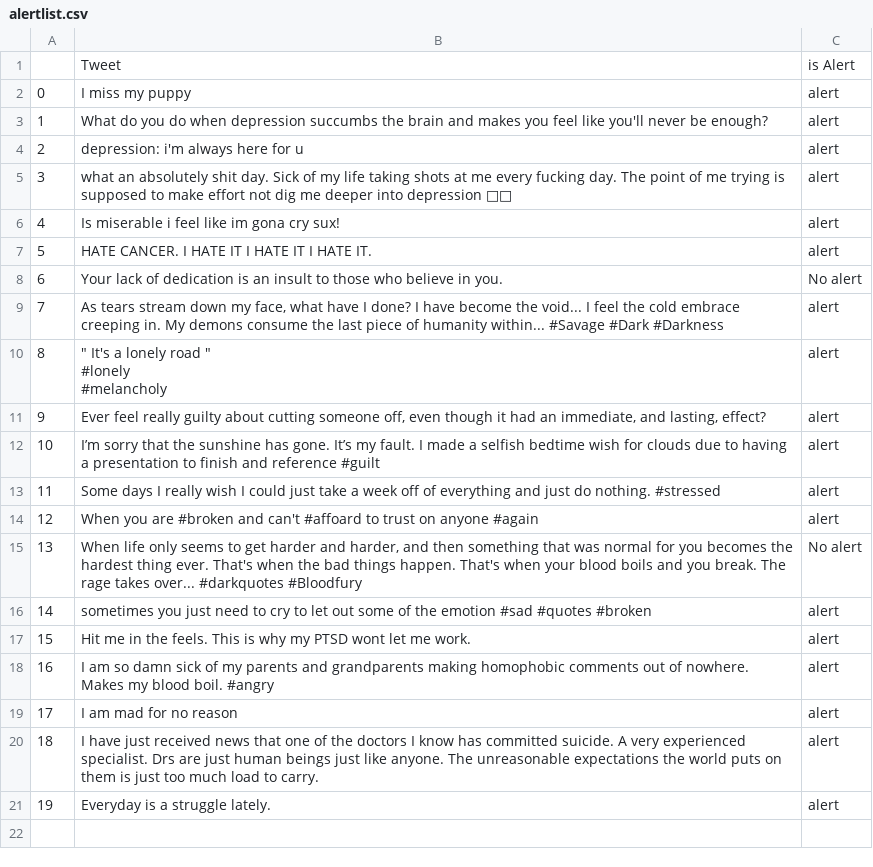
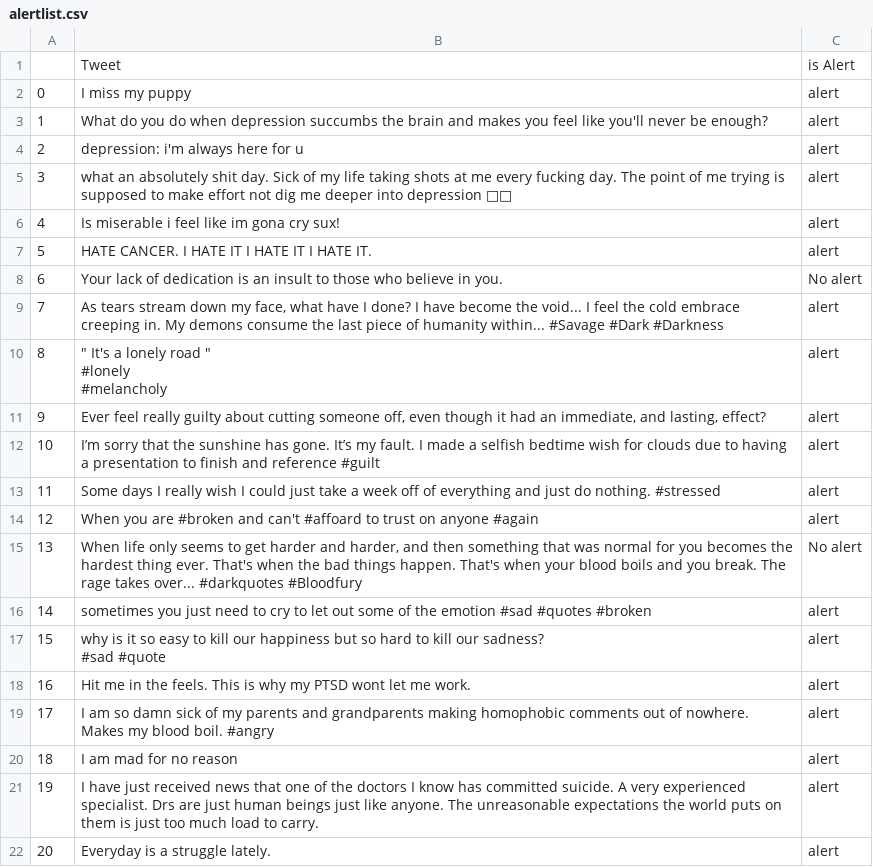
Before and after one commit to Akashsrivastava6/BuddyUp, a CSV file: project_V1/core/alertlist.csv, drawn as a sheet; addresses are those after the commit; ↵ is a line break in a cell; the diff names each change by its address in the sheet, - before the commit and + after, or states it on an @@ line.

```diff
--- a/project_V1/core/alertlist.csv
+++ b/project_V1/core/alertlist.csv
+row 17: 15 | why is it so easy to kill our happiness but so hard to kill our sadness? ↵ #sad #quote | alert
@@ column A renumbered from row 18 down @@
```
Also changed, not shown: project_V1/core/impdata3-test.csv, project_V1/core/impdata3.csv, 4 other files.
